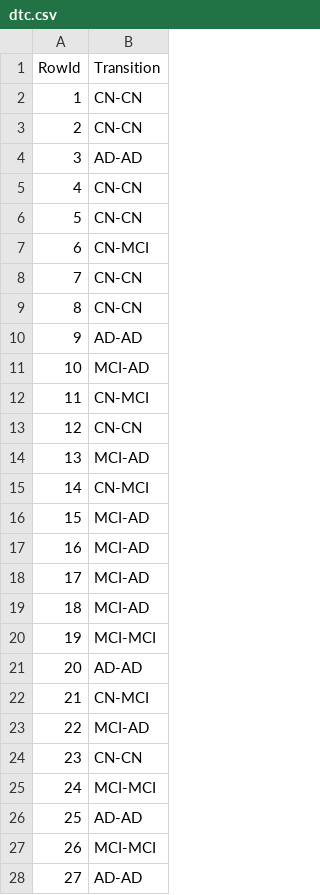
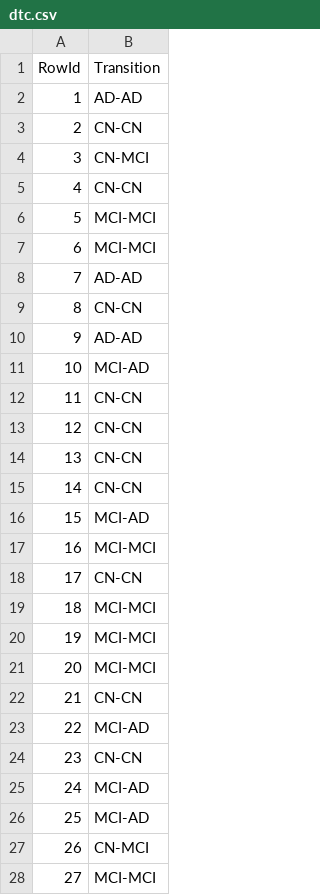
Before and after one commit to AntonioSilva03/Projeto-DAA, a CSV file: submissions/dtc.csv, drawn as a sheet; only a part is shown; the diff covers the shown part only.

```diff
--- a/submissions/dtc.csv
+++ b/submissions/dtc.csv
@@ -1,9 +1,9 @@
 RowId,Transition
-1,CN-CN
+1,AD-AD
 2,CN-CN
-3,AD-AD
+3,CN-MCI
 4,CN-CN
-5,CN-CN
-6,CN-MCI
-7,CN-CN
+5,MCI-MCI
+6,MCI-MCI
+7,AD-AD
 8,CN-CN
@@ -11,18 +11,18 @@ RowId,Transition
 10,MCI-AD
-11,CN-MCI
+11,CN-CN
 12,CN-CN
-13,MCI-AD
-14,CN-MCI
+13,CN-CN
+14,CN-CN
 15,MCI-AD
-16,MCI-AD
-17,MCI-AD
-18,MCI-AD
+16,MCI-MCI
+17,CN-CN
+18,MCI-MCI
 19,MCI-MCI
-20,AD-AD
-21,CN-MCI
+20,MCI-MCI
+21,CN-CN
 22,MCI-AD
 23,CN-CN
-24,MCI-MCI
-25,AD-AD
-26,MCI-MCI
-27,AD-AD
+24,MCI-AD
+25,MCI-AD
+26,CN-MCI
+27,MCI-MCI
```
Also changed, not shown: 35 edited cells elsewhere in this file, 3 other files.
